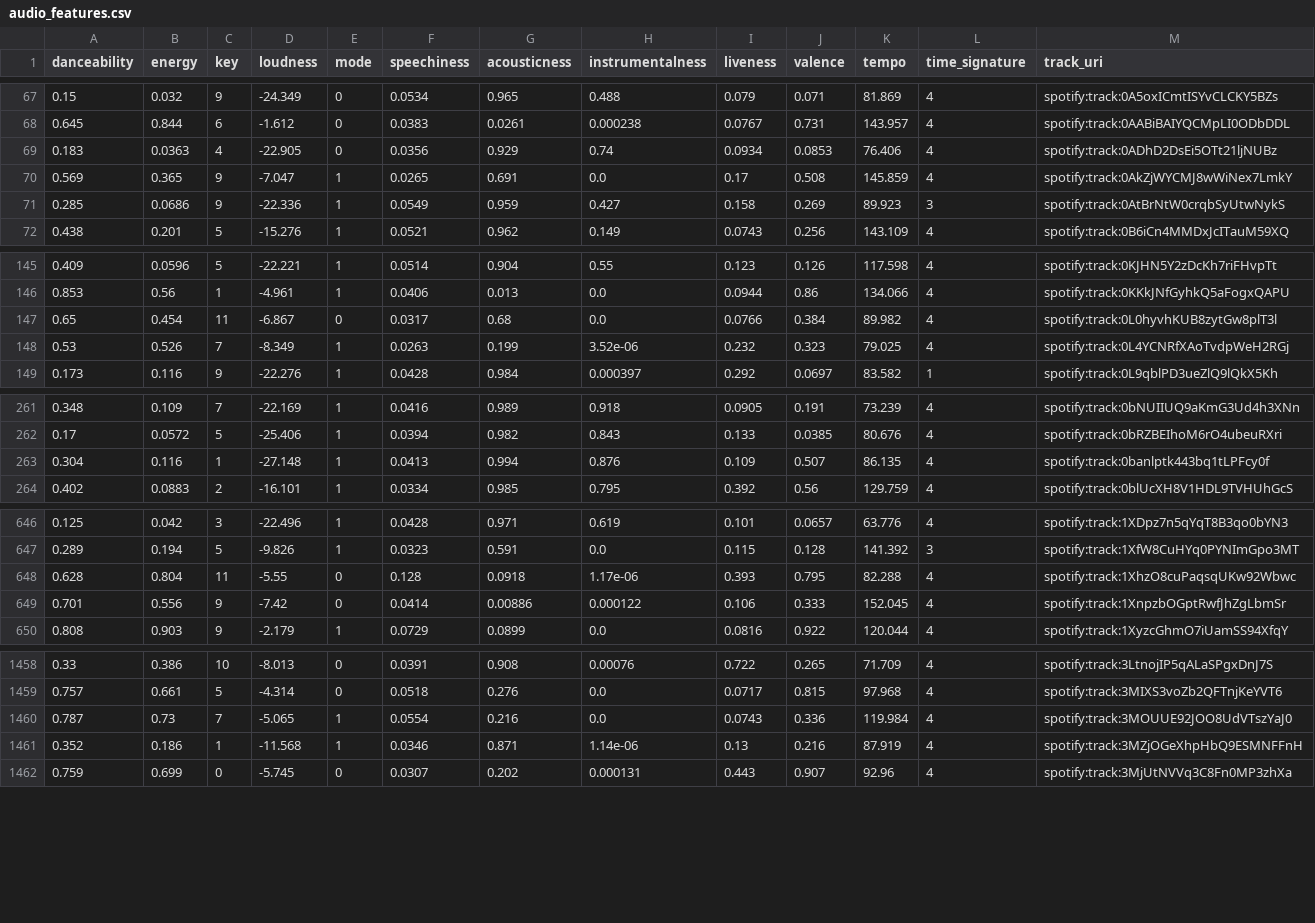
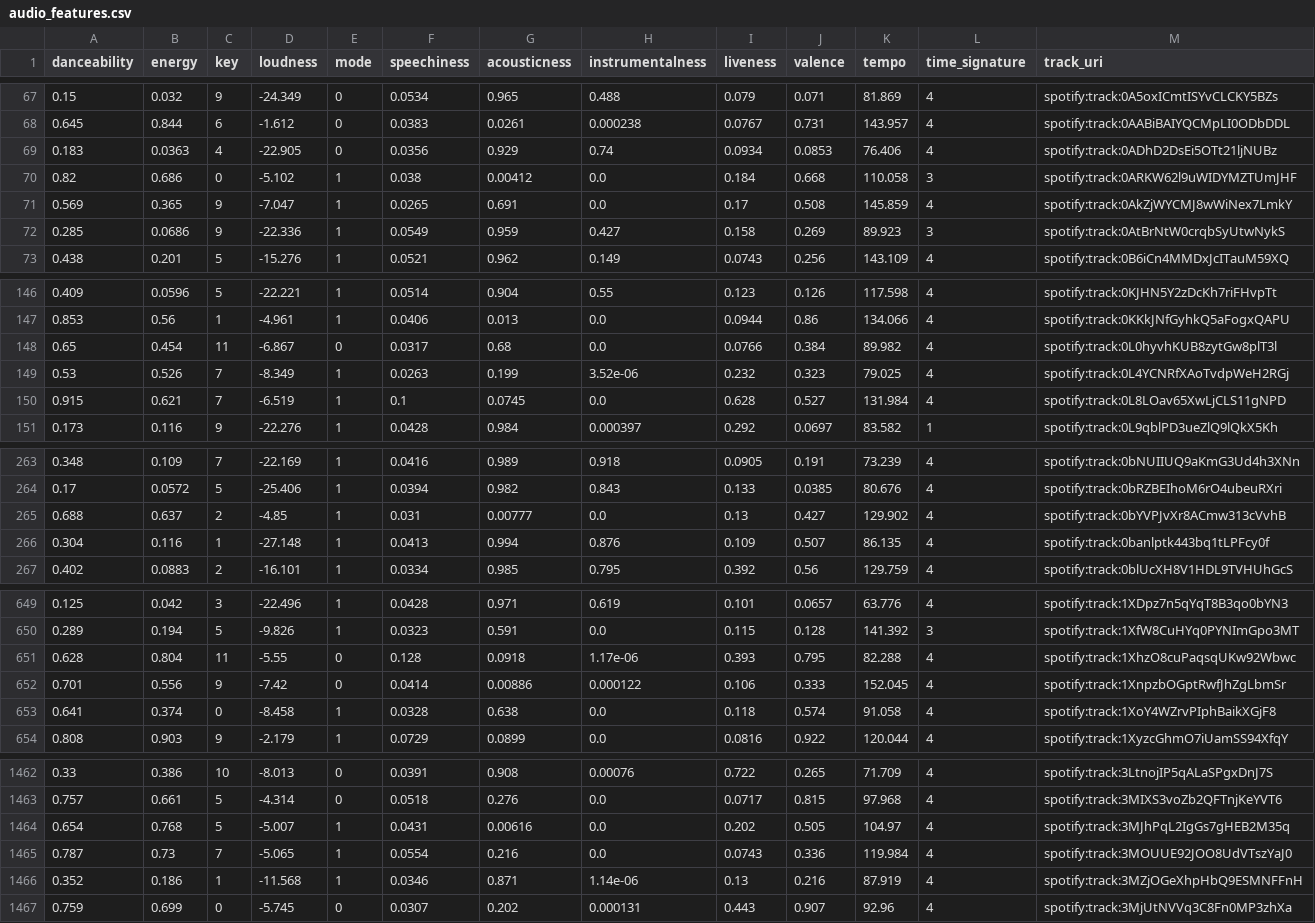
Before and after one commit to jbrown1618/spotify-stats-jbrown1618, a CSV file: data/audio_features.csv, drawn as a sheet; only a part is shown, gaps mark what is left out; the diff covers the shown part only; the diff names each change by its address in the sheet, - before the commit and + after, or states it on an @@ line.

```diff
--- a/data/audio_features.csv
+++ b/data/audio_features.csv
+row 70: 0.82 | 0.686 | 0 | -5.102 | 1 | 0.038 | 0.00412 | 0.0 | 0.184 | 0.668 | 110.058 | 3 | spotify:track:0ARKW62l9uWIDYMZTUmJHF
+row 150: 0.915 | 0.621 | 7 | -6.519 | 1 | 0.1 | 0.0745 | 0.0 | 0.628 | 0.527 | 131.984 | 4 | spotify:track:0L8LOav65XwLjCLS11gNPD
+row 265: 0.688 | 0.637 | 2 | -4.85 | 1 | 0.031 | 0.00777 | 0.0 | 0.13 | 0.427 | 129.902 | 4 | spotify:track:0bYVPJvXr8ACmw313cVvhB
+row 653: 0.641 | 0.374 | 0 | -8.458 | 1 | 0.0328 | 0.638 | 0.0 | 0.118 | 0.574 | 91.058 | 4 | spotify:track:1XoY4WZrvPIphBaikXGjF8
+row 1464: 0.654 | 0.768 | 5 | -5.007 | 1 | 0.0431 | 0.00616 | 0.0 | 0.202 | 0.505 | 104.97 | 4 | spotify:track:3MJhPqL2IgGs7gHEB2M35q
```
Also changed, not shown: 3 added rows elsewhere in this file, data/album_track.csv, data/artist_genre.csv, 32 other files.
